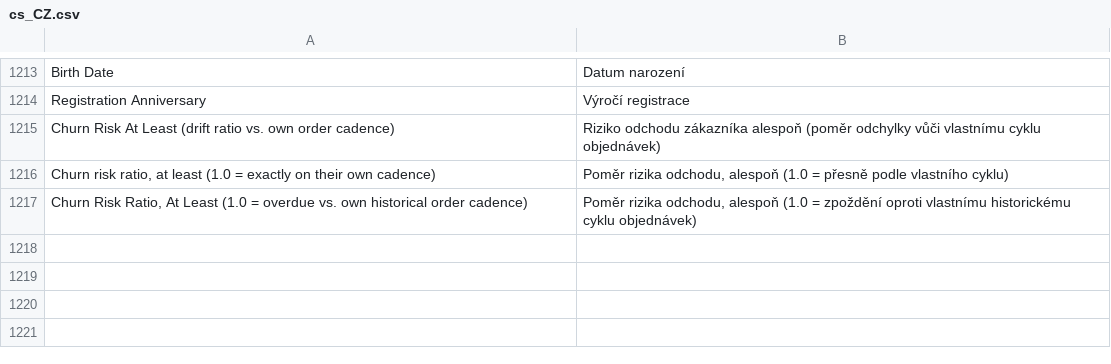
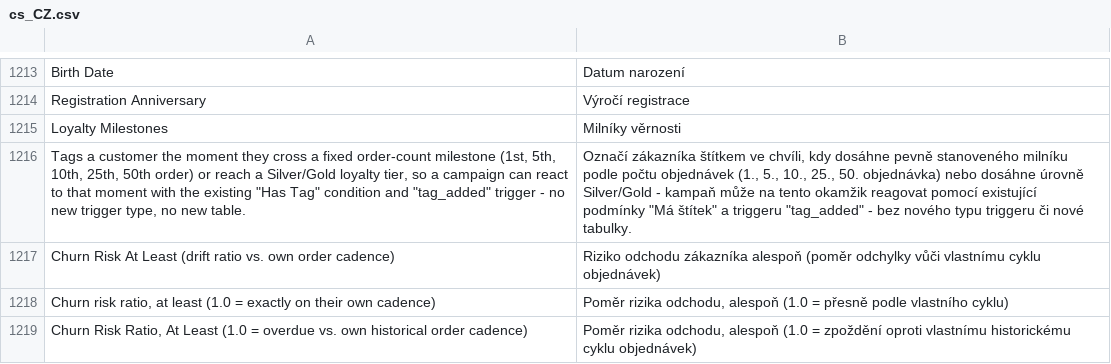
Before and after one commit to michalper/ordo, a CSV file: i18n/cs_CZ.csv, drawn as a sheet; only a part is shown, gaps mark what is left out; the diff names each change by its address in the sheet, - before the commit and + after, or states it on an @@ line.

```diff
--- a/i18n/cs_CZ.csv
+++ b/i18n/cs_CZ.csv
+row 1215: Loyalty Milestones | Milníky věrnosti
+row 1216: Tags a customer the moment they cross a fixed order-count milestone (1st, 5th, 10th, 25th, 50th order) or reach a Silver/Gold loyalty tier, so a campaign can react to that moment with the existing "Has Tag" condition and "tag_added" trigger - no new trigger type, no new table. | Označí zákazníka štítkem ve chvíli, kdy dosáhne pevně stanoveného milníku podle počtu objednávek (1., 5., 10., 25., 50. objednávka) nebo dosáhne úrovně Silver/Gold - kampaň může na tento okamžik reagovat pomocí existující podmínky "Má štítek" a triggeru "tag_added" - bez nového typu triggeru či nové tabulky.
```
Also changed, not shown: i18n/it_IT.csv, i18n/ja_JP.csv, 25 other files.
